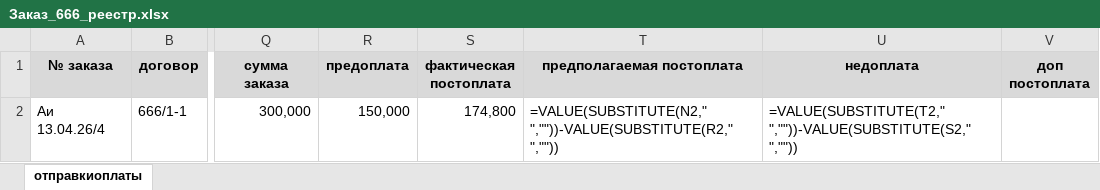
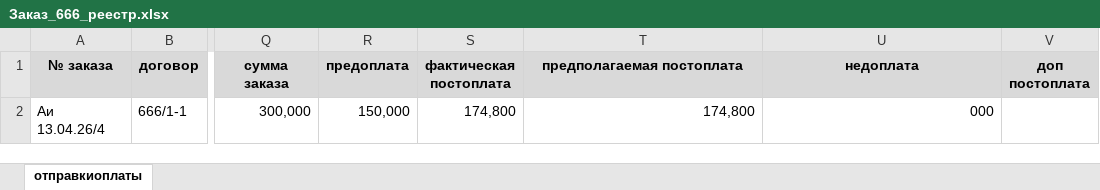
Before and after one commit to KumaNurmatov/ibpmvp, an Excel workbook: Заказ_666_реестр.xlsx, sheet отправкиоплаты, drawn as a sheet; only a part is shown, gaps mark what is left out; values as stored, in another font and other column widths than the file's, no borders; formulas without a stored value are shown as written; the diff names each change by its address in the sheet, - before the commit and + after, or states it on an @@ line.

```diff
--- a/Заказ_666_реестр.xlsx (sheet отправкиоплаты)
+++ b/Заказ_666_реестр.xlsx (sheet отправкиоплаты)
-T2 (предполагаемая постоплата): =VALUE(SUBSTITUTE(N2," ",""))-VALUE(SUBSTITUTE(R2," ",""))
+T2 (предполагаемая постоплата): 174,800
-U2 (недоплата): =VALUE(SUBSTITUTE(T2," ",""))-VALUE(SUBSTITUTE(S2," ",""))
+U2 (недоплата): 000
```
